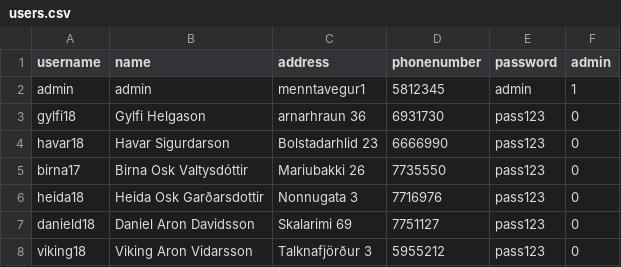
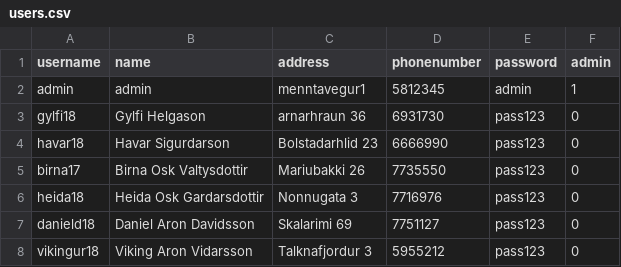
Before and after one commit to gylfinn/Lokaverkefni_Bilaleiga, a CSV file: data/users.csv, drawn as a sheet.

Commit message:
fiffadi type-o's

```diff
--- a/data/users.csv
+++ b/data/users.csv
@@ -4,5 +4,5 @@ gylfi18,Gylfi Helgason,arnarhraun 36,6931730,pass123,0
 havar18,Havar Sigurdarson,Bolstadarhlid 23,6666990,pass123,0
-birna17,Birna Osk Valtysdóttir,Mariubakki 26,7735550,pass123,0
-heida18,Heida Osk Garðarsdottir,Nonnugata 3,7716976,pass123,0
+birna17,Birna Osk Valtysdottir,Mariubakki 26,7735550,pass123,0
+heida18,Heida Osk Gardarsdottir,Nonnugata 3,7716976,pass123,0
 danield18,Daniel Aron Davidsson,Skalarimi 69,7751127,pass123,0
-viking18,Viking Aron Vidarsson,Talknafjörður 3,5955212,pass123,0
+vikingur18,Viking Aron Vidarsson,Talknafjordur 3,5955212,pass123,0
```
